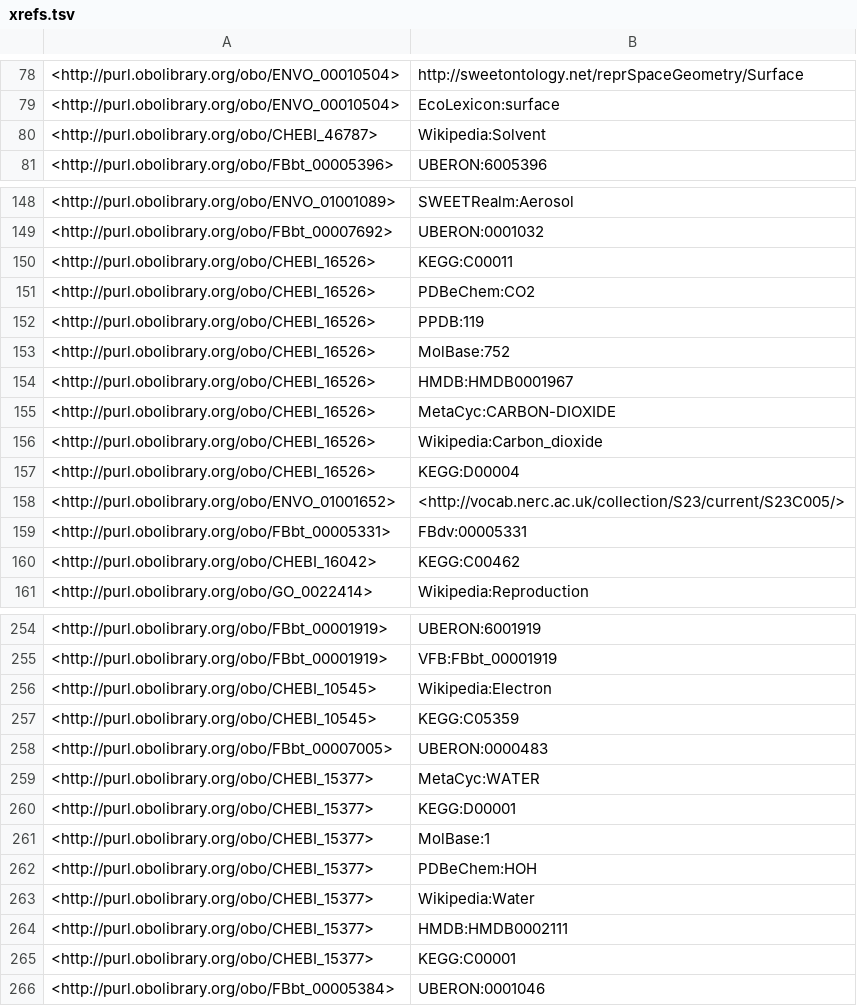
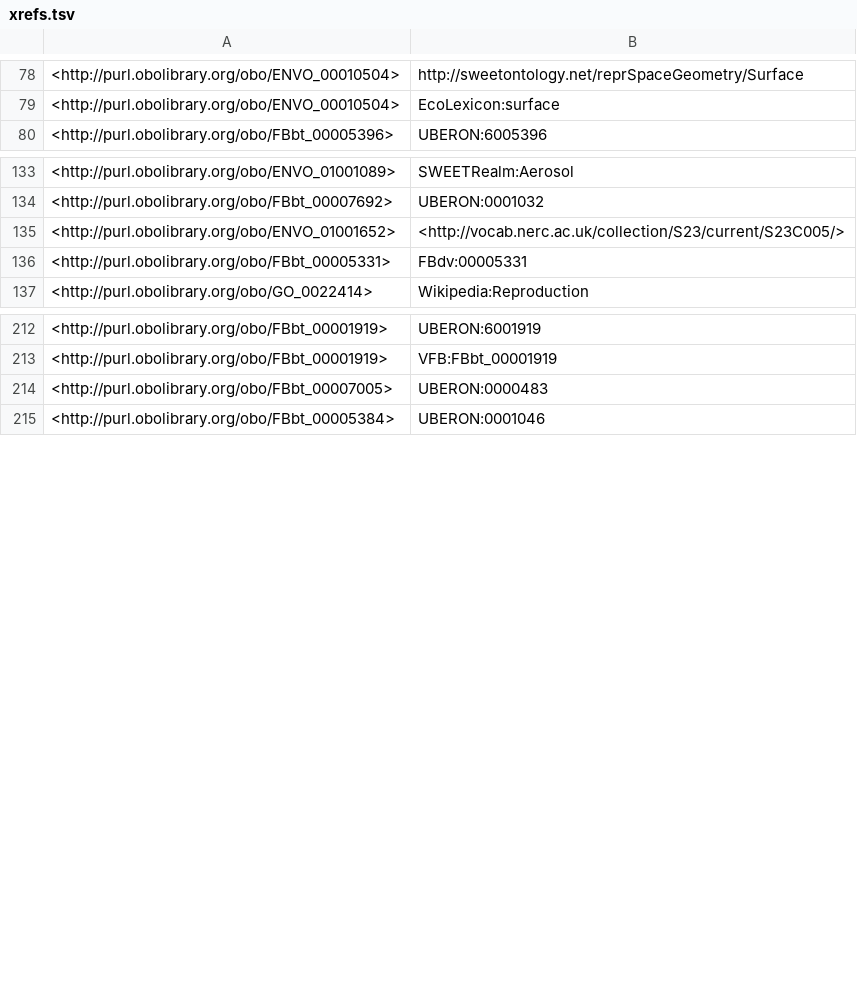
Before and after one commit to FlyBase/drosophila-phenotype-ontology, a TSV file: src/ontology/reports/xrefs.tsv, drawn as a sheet; only a part is shown, gaps mark what is left out; removed rows and columns are numbered as before the commit, all else as after; the diff covers the shown part only; the diff names each change by its address in the sheet, - before the commit and + after, or states it on an @@ line.

```diff
--- a/src/ontology/reports/xrefs.tsv
+++ b/src/ontology/reports/xrefs.tsv
-row 80: <http://purl.obolibrary.org/obo/CHEBI_46787> | Wikipedia:Solvent
-row 150: <http://purl.obolibrary.org/obo/CHEBI_16526> | KEGG:C00011
-row 151: <http://purl.obolibrary.org/obo/CHEBI_16526> | PDBeChem:CO2
-row 152: <http://purl.obolibrary.org/obo/CHEBI_16526> | PPDB:119
-row 153: <http://purl.obolibrary.org/obo/CHEBI_16526> | MolBase:752
-row 154: <http://purl.obolibrary.org/obo/CHEBI_16526> | HMDB:HMDB0001967
-row 155: <http://purl.obolibrary.org/obo/CHEBI_16526> | MetaCyc:CARBON-DIOXIDE
-row 156: <http://purl.obolibrary.org/obo/CHEBI_16526> | Wikipedia:Carbon_dioxide
-row 157: <http://purl.obolibrary.org/obo/CHEBI_16526> | KEGG:D00004
-row 160: <http://purl.obolibrary.org/obo/CHEBI_16042> | KEGG:C00462
-row 256: <http://purl.obolibrary.org/obo/CHEBI_10545> | Wikipedia:Electron
-row 257: <http://purl.obolibrary.org/obo/CHEBI_10545> | KEGG:C05359
-row 259: <http://purl.obolibrary.org/obo/CHEBI_15377> | MetaCyc:WATER
-row 260: <http://purl.obolibrary.org/obo/CHEBI_15377> | KEGG:D00001
-row 261: <http://purl.obolibrary.org/obo/CHEBI_15377> | MolBase:1
-row 262: <http://purl.obolibrary.org/obo/CHEBI_15377> | PDBeChem:HOH
-row 263: <http://purl.obolibrary.org/obo/CHEBI_15377> | Wikipedia:Water
-row 264: <http://purl.obolibrary.org/obo/CHEBI_15377> | HMDB:HMDB0002111
-row 265: <http://purl.obolibrary.org/obo/CHEBI_15377> | KEGG:C00001
```
Also changed, not shown: 2 added rows, 70 removed rows and 3 moved rows elsewhere in this file, src/ontology/reports/basic-report.tsv, src/ontology/reports/edges.tsv, 5 other files.
